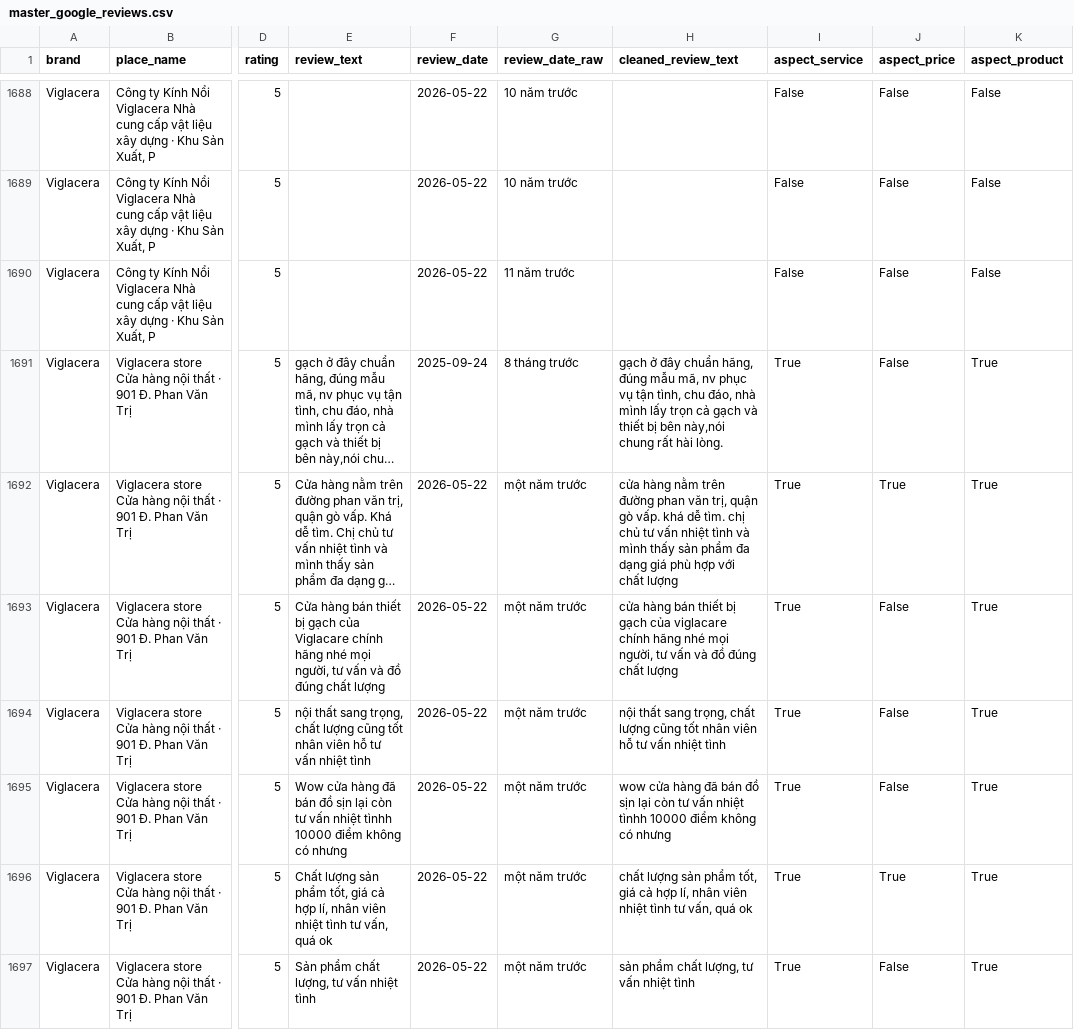
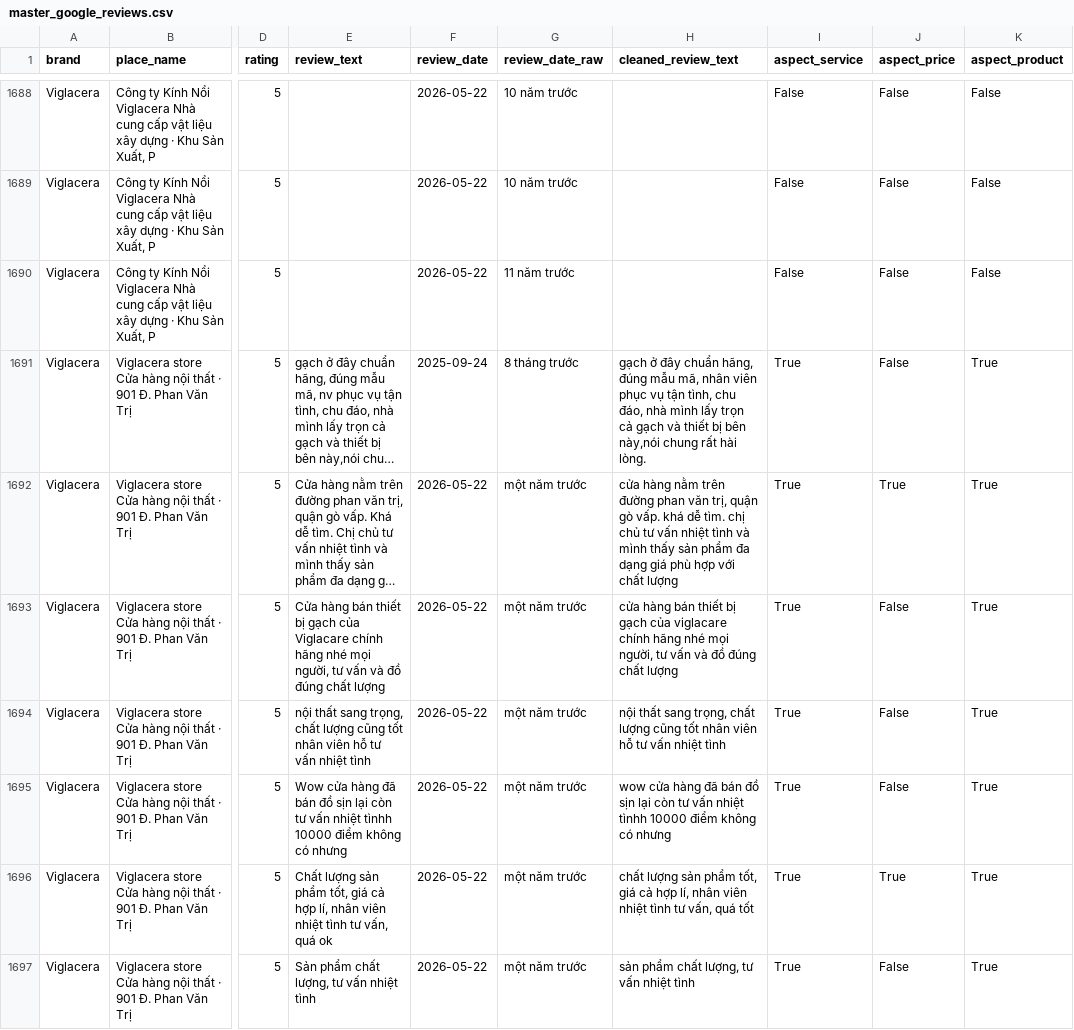
Before and after one commit to doandt0612/digital_marketing_analysis, a CSV file: data/master/master_google_reviews.csv, drawn as a sheet; only a part is shown, gaps mark what is left out; long unchanged cells end in …; the diff covers the shown part only; the diff names each change by its address in the sheet, - before the commit and + after, or states it on an @@ line.

Commit message:
Fix cleaning data

```diff
--- a/data/master/master_google_reviews.csv
+++ b/data/master/master_google_reviews.csv
-H1691 (cleaned_review_text): …mẫu mã, nv phục vụ…
+H1691 (cleaned_review_text): …mẫu mã, nhân viên phục vụ…
-H1696 (cleaned_review_text): …vấn, quá ok
+H1696 (cleaned_review_text): …vấn, quá tốt
```
Also changed, not shown: 133 edited cells elsewhere in this file, 1 other file.
